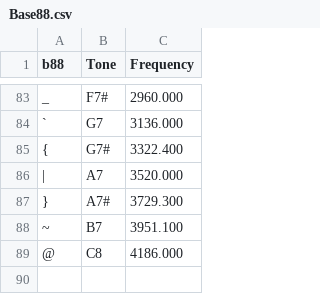
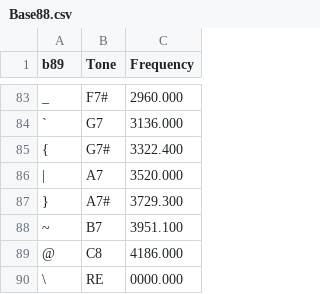
Before and after one commit to Penultimate-Panacea/Obbligato, a CSV file: Base88.csv, drawn as a sheet; only a part is shown, gaps mark what is left out; the diff names each change by its address in the sheet, - before the commit and + after, or states it on an @@ line.

```diff
--- a/Base88.csv
+++ b/Base88.csv
-A1: b88
+A1: b89
+row 90: \ | RE | 0000.000
```
Also changed, not shown: 21 other files.
